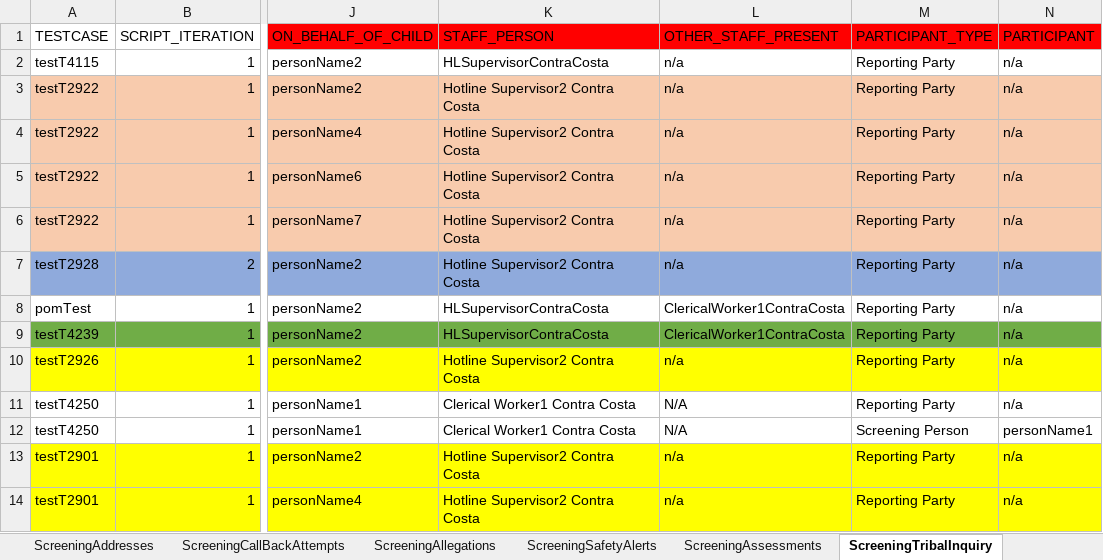
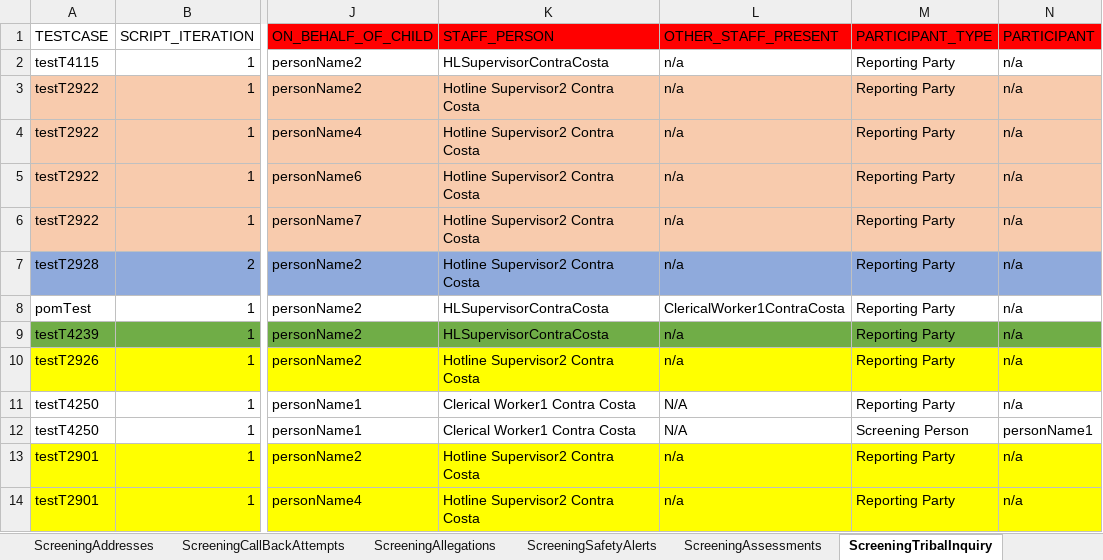
Before and after one commit to sup-pon/Code-repo, an Excel workbook: Screening.xlsx, sheet ScreeningTribalInquiry, drawn as a sheet; only a part is shown, gaps mark what is left out; values as stored, in another font and other column widths than the file's, no borders; the diff names each change by its address in the sheet, - before the commit and + after, or states it on an @@ line.

```diff
--- a/Screening.xlsx (sheet ScreeningTribalInquiry)
+++ b/Screening.xlsx (sheet ScreeningTribalInquiry)
-L9 (OTHER_STAFF_PRESENT): ClericalWorker1ContraCosta
+L9 (OTHER_STAFF_PRESENT): n/a
```
Also changed, not shown: sheet Documents, sheet ScreeningValidatePerson, sheet ScreeningAddresses, sheet ScreeningContactLog.
